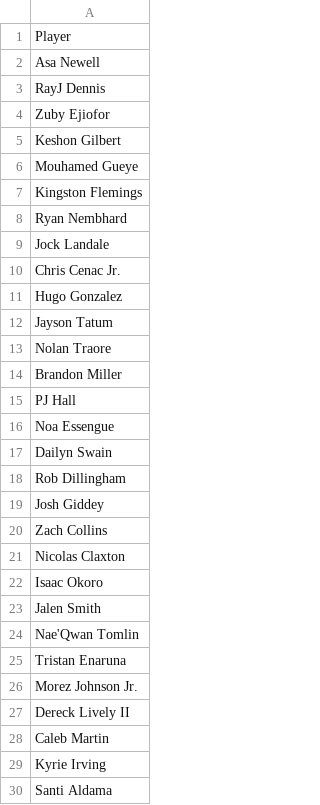
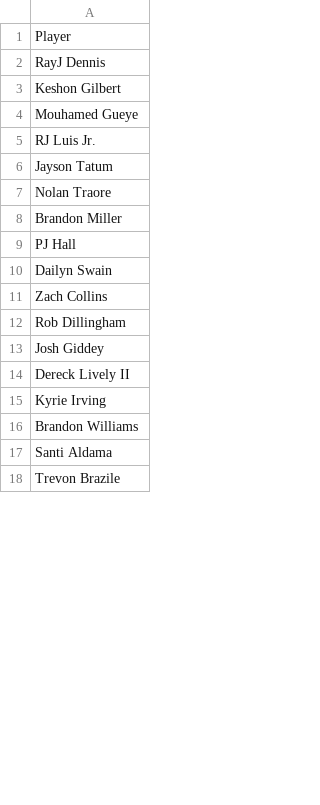
Before and after one commit to jibinator1/nba_stats, a CSV file: injuries.csv, drawn as a sheet; only a part is shown; the shorter side is filled out with more unchanged rows; the diff covers the shown part only.

```diff
--- a/injuries.csv
+++ b/injuries.csv
@@ -1,12 +1,6 @@
 Player
-Asa Newell
 RayJ Dennis
-Zuby Ejiofor
 Keshon Gilbert
 Mouhamed Gueye
-Kingston Flemings
-Ryan Nembhard
-Jock Landale
-Chris Cenac Jr.
-Hugo  Gonzalez
+RJ Luis Jr.
 Jayson Tatum
@@ -15,16 +9,9 @@ Brandon Miller
 PJ Hall
-Noa Essengue
 Dailyn Swain
+Zach Collins
 Rob Dillingham
 Josh Giddey
-Zach Collins
-Nicolas Claxton
-Isaac Okoro
-Jalen Smith
-Nae'Qwan Tomlin
-Tristan Enaruna
-Morez Johnson Jr.
 Dereck Lively II
-Caleb Martin
 Kyrie Irving
+Brandon Williams
 Santi Aldama
```
Also changed, not shown: 1 added row, 8 removed rows, 11 moved rows and 1 edited cell elsewhere in this file, 1 other file.
